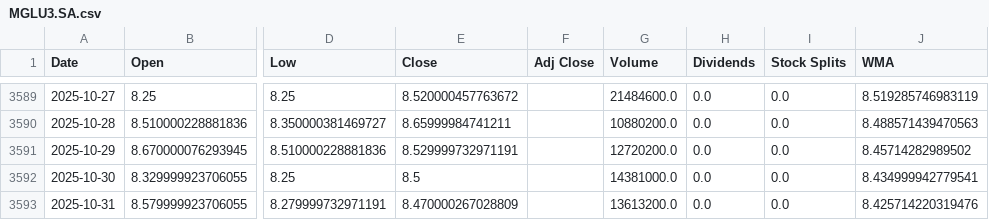
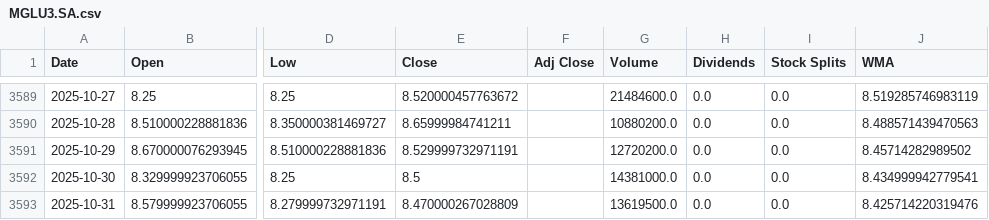
Before and after one commit to LeoRodaelli/investAI, a CSV file: MGLU3.SA.csv, drawn as a sheet; only a part is shown, gaps mark what is left out; the diff names each change by its address in the sheet, - before the commit and + after, or states it on an @@ line.

```diff
--- a/MGLU3.SA.csv
+++ b/MGLU3.SA.csv
-G3593 (Volume): 13613200.0
+G3593 (Volume): 13619500.0
```
Also changed, not shown: AMZO34.SA.csv, GOGL34.SA.csv, 3 other files.
